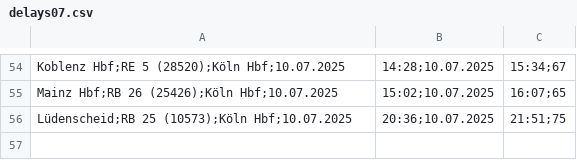
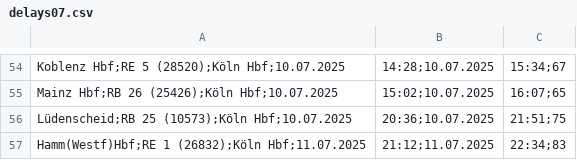
Before and after one commit to LuisErhardt/delayCatcher, a CSV file: data/2025/delays07.csv, drawn as a sheet; only a part is shown, gaps mark what is left out.

Commit message:
upload data

```diff
--- a/data/2025/delays07.csv
+++ b/data/2025/delays07.csv
@@ -56 +56,2 @@ Mainz Hbf;RB 26 (25426);Köln Hbf;10.07.2025, 15:02;10.07.2025, 16:07;65
 Lüdenscheid;RB 25 (10573);Köln Hbf;10.07.2025, 20:36;10.07.2025, 21:51;75
+Hamm(Westf)Hbf;RE 1 (26832);Köln Hbf;11.07.2025, 21:12;11.07.2025, 22:34;83
```
